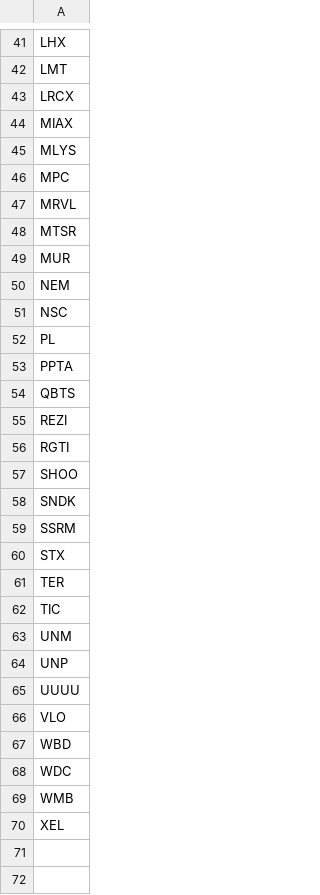
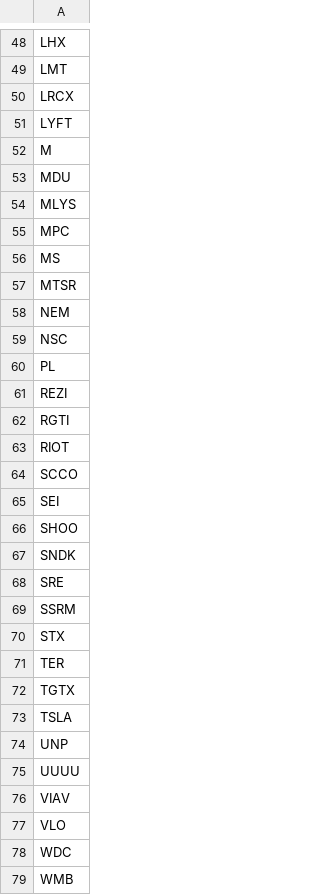
Before and after one commit to mpincus/SwingScannerWatchlist-GPT, a CSV file: overbought.csv, drawn as a sheet; only a part is shown, gaps mark what is left out; the shorter side is filled out with more unchanged rows; the diff covers the shown part only.

```diff
--- a/overbought.csv
+++ b/overbought.csv
@@ -43,8 +50,9 @@ LMT
 LRCX
-MIAX
+LYFT
+M
+MDU
 MLYS
 MPC
-MRVL
+MS
 MTSR
-MUR
 NEM
@@ -52,8 +60,10 @@ NSC
 PL
-PPTA
-QBTS
 REZI
 RGTI
+RIOT
+SCCO
+SEI
 SHOO
 SNDK
+SRE
 SSRM
@@ -61,8 +71,8 @@ STX
 TER
-TIC
-UNM
+TGTX
+TSLA
 UNP
 UUUU
+VIAV
 VLO
-WBD
 WDC
```
Also changed, not shown: 11 added rows, 3 removed rows and 1 edited cell elsewhere in this file, breakouts.csv, combined_watchlist.csv, 1 other file.
